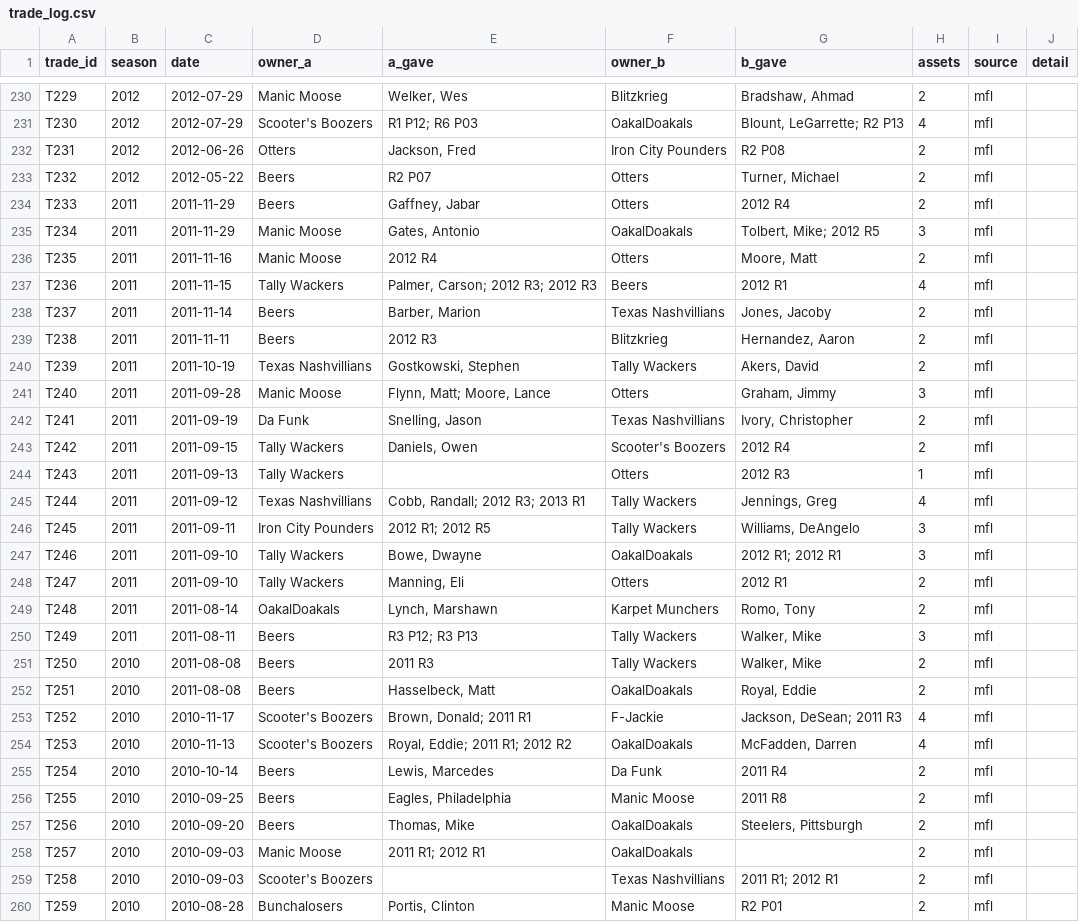
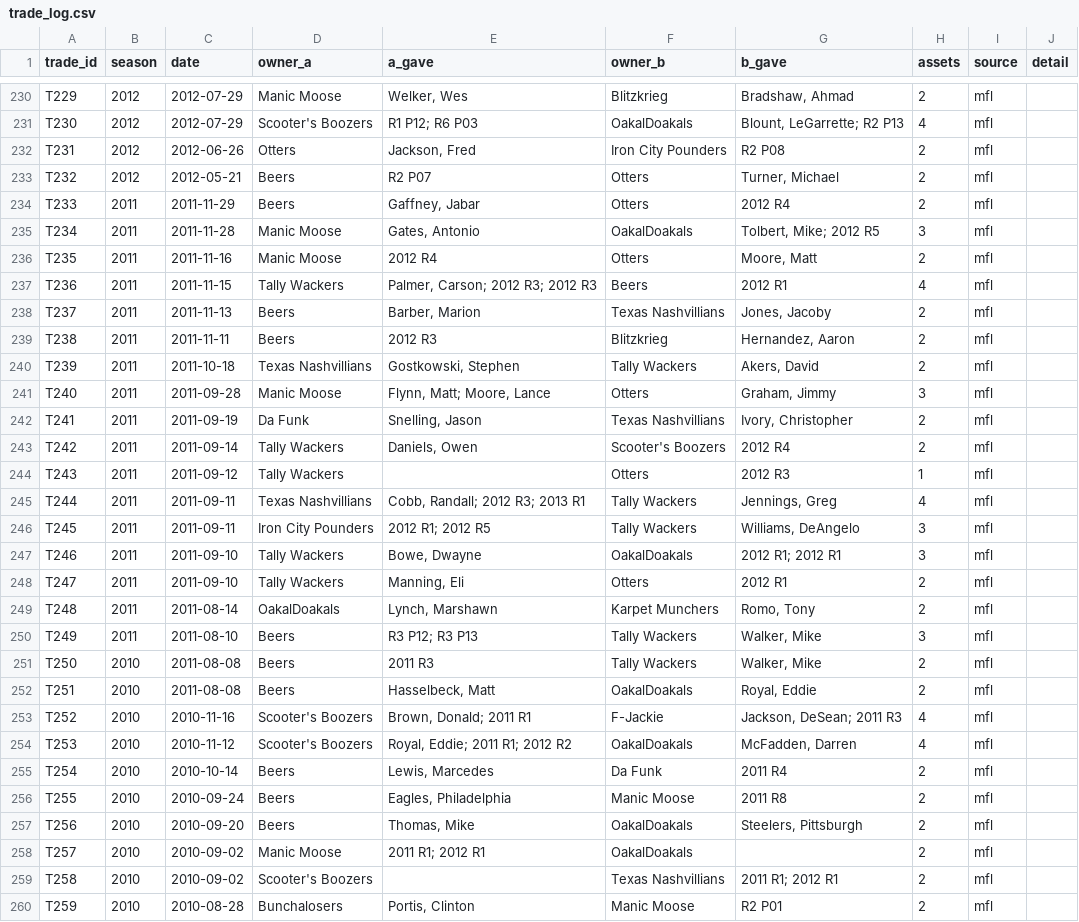
Before and after one commit to mspinola/pdl, a CSV file: datasets/trade_log.csv, drawn as a sheet; only a part is shown, gaps mark what is left out; the diff covers the shown part only.

```diff
--- a/datasets/trade_log.csv
+++ b/datasets/trade_log.csv
@@ -232,15 +232,15 @@ T230,2012,2012-07-29,Scooter's Boozers,R1 P12; R6 P03,OakalDoakals,"Blount, LeGa
 T231,2012,2012-06-26,Otters,"Jackson, Fred",Iron City Pounders,R2 P08,2,mfl,
-T232,2012,2012-05-22,Beers,R2 P07,Otters,"Turner, Michael",2,mfl,
+T232,2012,2012-05-21,Beers,R2 P07,Otters,"Turner, Michael",2,mfl,
 T233,2011,2011-11-29,Beers,"Gaffney, Jabar",Otters,2012 R4,2,mfl,
-T234,2011,2011-11-29,Manic Moose,"Gates, Antonio",OakalDoakals,"Tolbert, Mike; 2012 R5",3,mfl,
+T234,2011,2011-11-28,Manic Moose,"Gates, Antonio",OakalDoakals,"Tolbert, Mike; 2012 R5",3,mfl,
 T235,2011,2011-11-16,Manic Moose,2012 R4,Otters,"Moore, Matt",2,mfl,
 T236,2011,2011-11-15,Tally Wackers,"Palmer, Carson; 2012 R3; 2012 R3",Beers,2012 R1,4,mfl,
-T237,2011,2011-11-14,Beers,"Barber, Marion",Texas Nashvillians,"Jones, Jacoby",2,mfl,
+T237,2011,2011-11-13,Beers,"Barber, Marion",Texas Nashvillians,"Jones, Jacoby",2,mfl,
 T238,2011,2011-11-11,Beers,2012 R3,Blitzkrieg,"Hernandez, Aaron",2,mfl,
-T239,2011,2011-10-19,Texas Nashvillians,"Gostkowski, Stephen",Tally Wackers,"Akers, David",2,mfl,
+T239,2011,2011-10-18,Texas Nashvillians,"Gostkowski, Stephen",Tally Wackers,"Akers, David",2,mfl,
 T240,2011,2011-09-28,Manic Moose,"Flynn, Matt; Moore, Lance",Otters,"Graham, Jimmy",3,mfl,
 T241,2011,2011-09-19,Da Funk,"Snelling, Jason",Texas Nashvillians,"Ivory, Christopher",2,mfl,
-T242,2011,2011-09-15,Tally Wackers,"Daniels, Owen",Scooter's Boozers,2012 R4,2,mfl,
-T243,2011,2011-09-13,Tally Wackers,,Otters,2012 R3,1,mfl,
-T244,2011,2011-09-12,Texas Nashvillians,"Cobb, Randall; 2012 R3; 2013 R1",Tally Wackers,"Jennings, Greg",4,mfl,
+T242,2011,2011-09-14,Tally Wackers,"Daniels, Owen",Scooter's Boozers,2012 R4,2,mfl,
+T243,2011,2011-09-12,Tally Wackers,,Otters,2012 R3,1,mfl,
+T244,2011,2011-09-11,Texas Nashvillians,"Cobb, Randall; 2012 R3; 2013 R1",Tally Wackers,"Jennings, Greg",4,mfl,
 T245,2011,2011-09-11,Iron City Pounders,2012 R1; 2012 R5,Tally Wackers,"Williams, DeAngelo",3,mfl,
@@ -249,12 +249,12 @@ T247,2011,2011-09-10,Tally Wackers,"Manning, Eli",Otters,2012 R1,2,mfl,
 T248,2011,2011-08-14,OakalDoakals,"Lynch, Marshawn",Karpet Munchers,"Romo, Tony",2,mfl,
-T249,2011,2011-08-11,Beers,R3 P12; R3 P13,Tally Wackers,"Walker, Mike",3,mfl,
+T249,2011,2011-08-10,Beers,R3 P12; R3 P13,Tally Wackers,"Walker, Mike",3,mfl,
 T250,2010,2011-08-08,Beers,2011 R3,Tally Wackers,"Walker, Mike",2,mfl,
 T251,2010,2011-08-08,Beers,"Hasselbeck, Matt",OakalDoakals,"Royal, Eddie",2,mfl,
-T252,2010,2010-11-17,Scooter's Boozers,"Brown, Donald; 2011 R1",F-Jackie,"Jackson, DeSean; 2011 R3",4,mfl,
-T253,2010,2010-11-13,Scooter's Boozers,"Royal, Eddie; 2011 R1; 2012 R2",OakalDoakals,"McFadden, Darren",4,mfl,
+T252,2010,2010-11-16,Scooter's Boozers,"Brown, Donald; 2011 R1",F-Jackie,"Jackson, DeSean; 2011 R3",4,mfl,
+T253,2010,2010-11-12,Scooter's Boozers,"Royal, Eddie; 2011 R1; 2012 R2",OakalDoakals,"McFadden, Darren",4,mfl,
 T254,2010,2010-10-14,Beers,"Lewis, Marcedes",Da Funk,2011 R4,2,mfl,
-T255,2010,2010-09-25,Beers,"Eagles, Philadelphia",Manic Moose,2011 R8,2,mfl,
+T255,2010,2010-09-24,Beers,"Eagles, Philadelphia",Manic Moose,2011 R8,2,mfl,
 T256,2010,2010-09-20,Beers,"Thomas, Mike",OakalDoakals,"Steelers, Pittsburgh",2,mfl,
-T257,2010,2010-09-03,Manic Moose,2011 R1; 2012 R1,OakalDoakals,,2,mfl,
-T258,2010,2010-09-03,Scooter's Boozers,,Texas Nashvillians,2011 R1; 2012 R1,2,mfl,
+T257,2010,2010-09-02,Manic Moose,2011 R1; 2012 R1,OakalDoakals,,2,mfl,
+T258,2010,2010-09-02,Scooter's Boozers,,Texas Nashvillians,2011 R1; 2012 R1,2,mfl,
 T259,2010,2010-08-28,Bunchalosers,"Portis, Clinton",Manic Moose,R2 P01,2,mfl,
```
Also changed, not shown: 48 edited cells elsewhere in this file, 5 other files.
